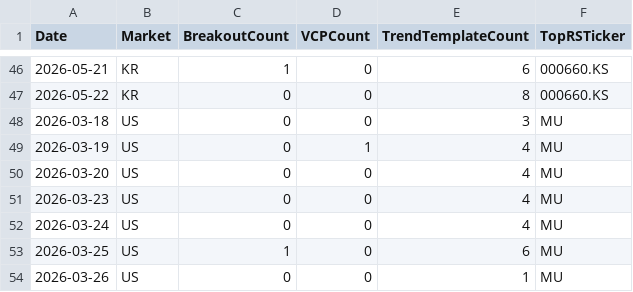
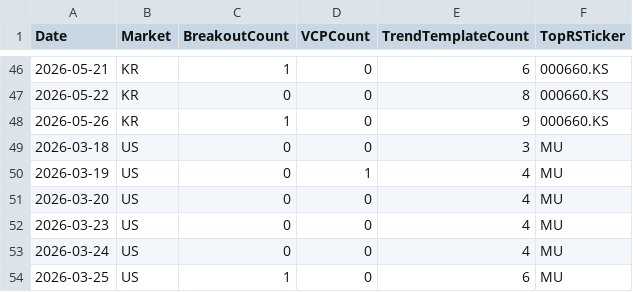
Before and after one commit to hkmoon/mark, a CSV file: report_history/scan_history.csv, drawn as a sheet; only a part is shown, gaps mark what is left out; the shorter side is filled out with more unchanged rows; the diff names each change by its address in the sheet, - before the commit and + after, or states it on an @@ line.

Commit message:
Update scan history

```diff
--- a/report_history/scan_history.csv
+++ b/report_history/scan_history.csv
+row 48: 2026-05-26 | KR | 1 | 0 | 9 | 000660.KS
```
